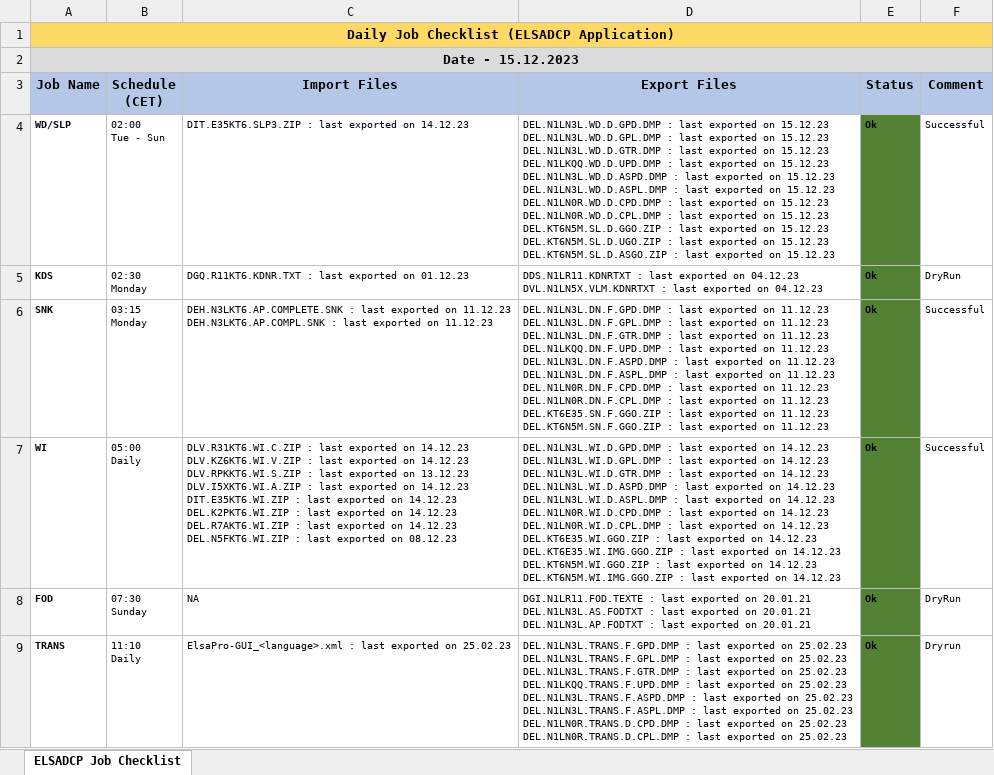
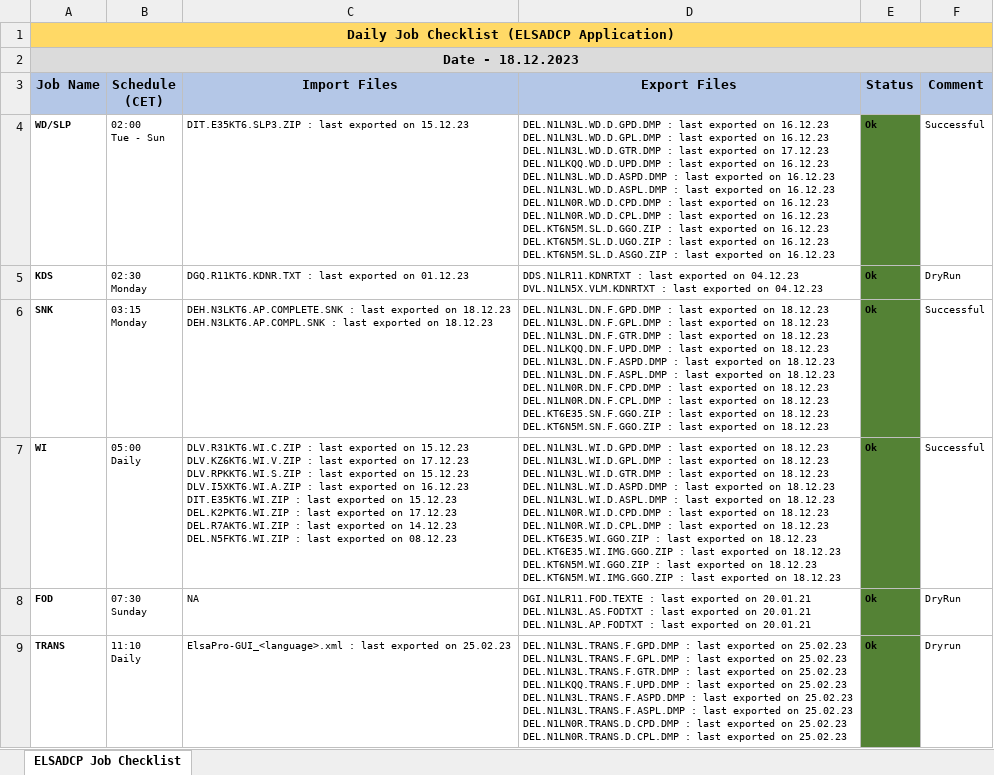
Before and after one commit to mayurcodify/Python_for_Begineers, an Excel workbook: Daily_Job_Checklist_ELSADCP.xlsx, sheet ELSADCP Job Checklist, drawn as a sheet; only a part is shown; values as stored, in another font and other column widths than the file's, no borders; ↵ is a line break in a cell; the diff covers the shown part only; the diff names each change by its address in the sheet, - before the commit and + after, or states it on an @@ line.

Commit message:
Updated on 18.12.23 14:27

```diff
--- a/Daily_Job_Checklist_ELSADCP.xlsx (sheet ELSADCP Job Checklist)
+++ b/Daily_Job_Checklist_ELSADCP.xlsx (sheet ELSADCP Job Checklist)
-A2 (Job Name): Date - 15.12.2023
+A2 (Job Name): Date - 18.12.2023
-C4 (Import Files): …exported on 14.12.23
+C4 (Import Files): …exported on 15.12.23
-D4 (Export Files): …exported on 15.12.23 ↵ DEL.N1LN3L.WD.D.GPL.DMP : last exported on 15.12.23 ↵ DEL.N1LN3L.WD.D.GTR.DMP : last exported on 15.12.23 ↵ DEL.N1LKQQ.WD.D.UPD.DMP : last exported on 15.12.23 ↵ DEL.N1LN3L.WD.D.ASPD.DMP : last exported on 15.12.23 ↵ DEL.N1LN3L.WD.D.ASPL.DMP : last exported on 15.12.23 ↵ DEL.N1LN0R.WD.D.CPD.DMP : last exported on 15.12.23 ↵ DEL.N1LN0R.WD.D.CPL.DMP : last exported on 15.12.23 ↵ DEL.KT6N5M.SL.D.GGO.ZIP : last exported on 15.12.23 ↵ DEL.KT6N5M.SL.D.UGO.ZIP : last exported on 15.12.23 ↵ DEL.KT6N5M.SL.D.ASGO.ZIP : last exported on 15.12.23
+D4 (Export Files): …exported on 16.12.23 ↵ DEL.N1LN3L.WD.D.GPL.DMP : last exported on 16.12.23 ↵ DEL.N1LN3L.WD.D.GTR.DMP : last exported on 17.12.23 ↵ DEL.N1LKQQ.WD.D.UPD.DMP : last exported on 16.12.23 ↵ DEL.N1LN3L.WD.D.ASPD.DMP : last exported on 16.12.23 ↵ DEL.N1LN3L.WD.D.ASPL.DMP : last exported on 16.12.23 ↵ DEL.N1LN0R.WD.D.CPD.DMP : last exported on 16.12.23 ↵ DEL.N1LN0R.WD.D.CPL.DMP : last exported on 16.12.23 ↵ DEL.KT6N5M.SL.D.GGO.ZIP : last exported on 16.12.23 ↵ DEL.KT6N5M.SL.D.UGO.ZIP : last exported on 16.12.23 ↵ DEL.KT6N5M.SL.D.ASGO.ZIP : last exported on 16.12.23
-C6 (Import Files): …exported on 11.12.23 ↵ DEH.N3LKT6.AP.COMPL.SNK : last exported on 11.12.23
+C6 (Import Files): …exported on 18.12.23 ↵ DEH.N3LKT6.AP.COMPL.SNK : last exported on 18.12.23
-D6 (Export Files): …exported on 11.12.23 ↵ DEL.N1LN3L.DN.F.GPL.DMP : last exported on 11.12.23 ↵ DEL.N1LN3L.DN.F.GTR.DMP : last exported on 11.12.23 ↵ DEL.N1LKQQ.DN.F.UPD.DMP : last exported on 11.12.23 ↵ DEL.N1LN3L.DN.F.ASPD.DMP : last exported on 11.12.23 ↵ DEL.N1LN3L.DN.F.ASPL.DMP : last exported on 11.12.23 ↵ DEL.N1LN0R.DN.F.CPD.DMP : last exported on 11.12.23 ↵ DEL.N1LN0R.DN.F.CPL.DMP : last exported on 11.12.23 ↵ DEL.KT6E35.SN.F.GGO.ZIP : last exported on 11.12.23 ↵ DEL.KT6N5M.SN.F.GGO.ZIP : last exported on 11.12.23
+D6 (Export Files): …exported on 18.12.23 ↵ DEL.N1LN3L.DN.F.GPL.DMP : last exported on 18.12.23 ↵ DEL.N1LN3L.DN.F.GTR.DMP : last exported on 18.12.23 ↵ DEL.N1LKQQ.DN.F.UPD.DMP : last exported on 18.12.23 ↵ DEL.N1LN3L.DN.F.ASPD.DMP : last exported on 18.12.23 ↵ DEL.N1LN3L.DN.F.ASPL.DMP : last exported on 18.12.23 ↵ DEL.N1LN0R.DN.F.CPD.DMP : last exported on 18.12.23 ↵ DEL.N1LN0R.DN.F.CPL.DMP : last exported on 18.12.23 ↵ DEL.KT6E35.SN.F.GGO.ZIP : last exported on 18.12.23 ↵ DEL.KT6N5M.SN.F.GGO.ZIP : last exported on 18.12.23
-C7 (Import Files): …exported on 14.12.23 ↵ DLV.KZ6KT6.WI.V.ZIP : last exported on 14.12.23 ↵ DLV.RPKKT6.WI.S.ZIP : last exported on 13.12.23 ↵ DLV.I5XKT6.WI.A.ZIP : last exported on 14.12.23 ↵ DIT.E35KT6.WI.ZIP : last exported on 14.12.23 ↵ DEL.K2PKT6.WI.ZIP : last exported on 14.12.23 ↵ DEL.R7AKT6.WI.ZIP :…
+C7 (Import Files): …exported on 15.12.23 ↵ DLV.KZ6KT6.WI.V.ZIP : last exported on 17.12.23 ↵ DLV.RPKKT6.WI.S.ZIP : last exported on 15.12.23 ↵ DLV.I5XKT6.WI.A.ZIP : last exported on 16.12.23 ↵ DIT.E35KT6.WI.ZIP : last exported on 15.12.23 ↵ DEL.K2PKT6.WI.ZIP : last exported on 17.12.23 ↵ DEL.R7AKT6.WI.ZIP :…
-D7 (Export Files): …exported on 14.12.23 ↵ DEL.N1LN3L.WI.D.GPL.DMP : last exported on 14.12.23 ↵ DEL.N1LN3L.WI.D.GTR.DMP : last exported on 14.12.23 ↵ DEL.N1LN3L.WI.D.ASPD.DMP : last exported on 14.12.23 ↵ DEL.N1LN3L.WI.D.ASPL.DMP : last exported on 14.12.23 ↵ DEL.N1LN0R.WI.D.CPD.DMP : last exported on 14.12.23 ↵ DEL.N1LN0R.WI.D.CPL.DMP : last exported on 14.12.23 ↵ DEL.KT6E35.WI.GGO.ZIP : last exported on 14.12.23 ↵ DEL.KT6E35.WI.IMG.GGO.ZIP : last exported on 14.12.23 ↵ DEL.KT6N5M.WI.GGO.ZIP : last exported on 14.12.23 ↵ DEL.KT6N5M.WI.IMG.GGO.ZIP : last exported on 14.12.23
+D7 (Export Files): …exported on 18.12.23 ↵ DEL.N1LN3L.WI.D.GPL.DMP : last exported on 18.12.23 ↵ DEL.N1LN3L.WI.D.GTR.DMP : last exported on 18.12.23 ↵ DEL.N1LN3L.WI.D.ASPD.DMP : last exported on 18.12.23 ↵ DEL.N1LN3L.WI.D.ASPL.DMP : last exported on 18.12.23 ↵ DEL.N1LN0R.WI.D.CPD.DMP : last exported on 18.12.23 ↵ DEL.N1LN0R.WI.D.CPL.DMP : last exported on 18.12.23 ↵ DEL.KT6E35.WI.GGO.ZIP : last exported on 18.12.23 ↵ DEL.KT6E35.WI.IMG.GGO.ZIP : last exported on 18.12.23 ↵ DEL.KT6N5M.WI.GGO.ZIP : last exported on 18.12.23 ↵ DEL.KT6N5M.WI.IMG.GGO.ZIP : last exported on 18.12.23
```
Also changed, not shown: 24 edited cells elsewhere in this sheet.
